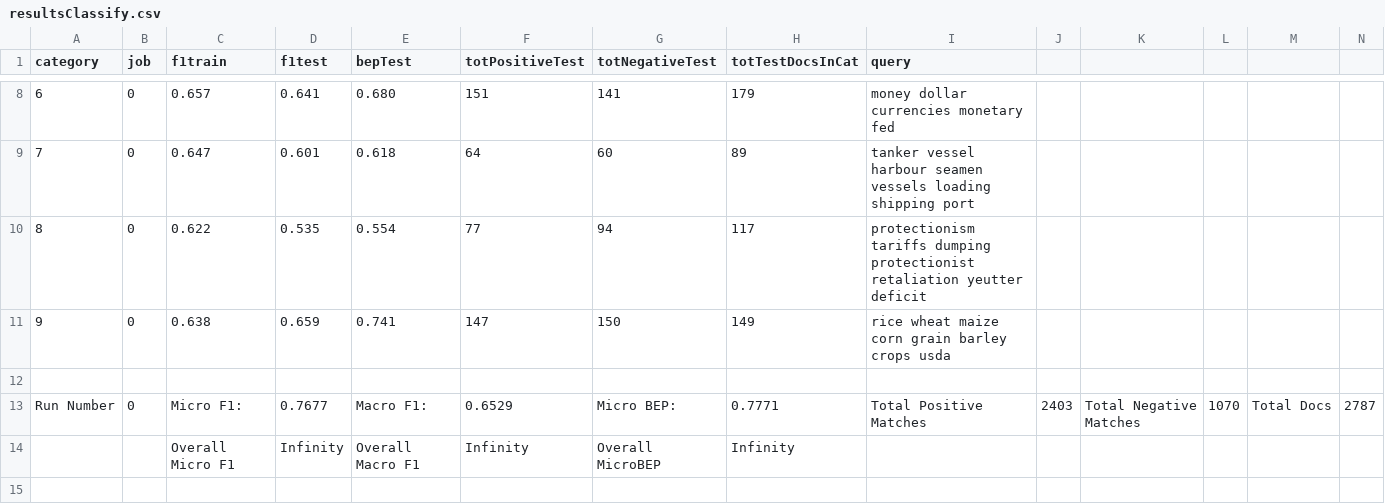
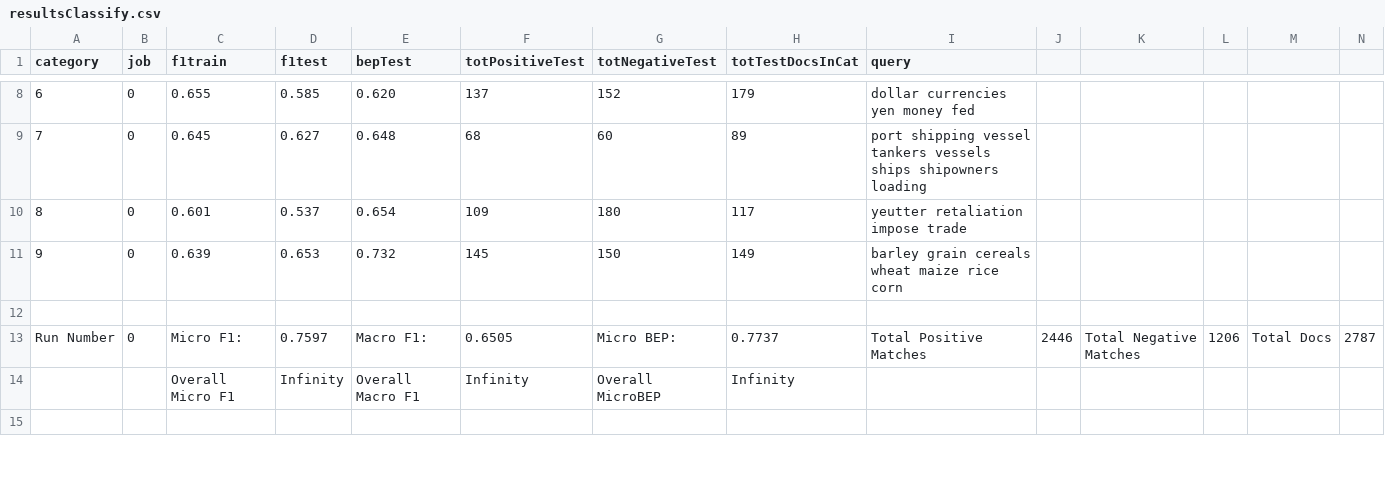
Before and after one commit to txt2vz/GA_Query_Classify_Cluster, a CSV file: GA_Query_Classify_Cluster/results/resultsClassify.csv, drawn as a sheet; only a part is shown, gaps mark what is left out; the diff covers the shown part only.

```diff
--- a/GA_Query_Classify_Cluster/results/resultsClassify.csv
+++ b/GA_Query_Classify_Cluster/results/resultsClassify.csv
@@ -8,7 +8,7 @@ category, job, f1train, f1test, bepTest, totPositiveTest, totNegativeTest, totTe
-6, 0, 0.657, 0.641, 0.680, 151, 141, 179, money dollar currencies monetary fed
-7, 0, 0.647, 0.601, 0.618, 64, 60, 89, tanker vessel harbour seamen vessels loading shipping port
-8, 0, 0.622, 0.535, 0.554, 77, 94, 117, protectionism tariffs dumping protectionist retaliation yeutter deficit
-9, 0, 0.638, 0.659, 0.741, 147, 150, 149, rice wheat maize corn grain barley crops usda
+6, 0, 0.655, 0.585, 0.620, 137, 152, 179, dollar currencies yen money fed
+7, 0, 0.645, 0.627, 0.648, 68, 60, 89, port shipping vessel tankers vessels ships shipowners loading
+8, 0, 0.601, 0.537, 0.654, 109, 180, 117, yeutter retaliation impose trade
+9, 0, 0.639, 0.653, 0.732, 145, 150, 149, barley grain cereals wheat maize rice corn
 
-Run Number, 0, Micro F1: , 0.7677,  Macro F1: , 0.6529, Micro BEP:, 0.7771, Total Positive Matches , 2403, Total Negative Matches, 1070, Total Docs,  2787
+Run Number, 0, Micro F1: , 0.7597,  Macro F1: , 0.6505, Micro BEP:, 0.7737, Total Positive Matches , 2446, Total Negative Matches, 1206, Total Docs,  2787
 ,, Overall Micro F1 , Infinity,  Overall Macro F1, Infinity, Overall MicroBEP, Infinity
```
Also changed, not shown: 86 edited cells elsewhere in this file, GA_Query_Classify_Cluster/results/resultsCluster.csv, 20 other files.
